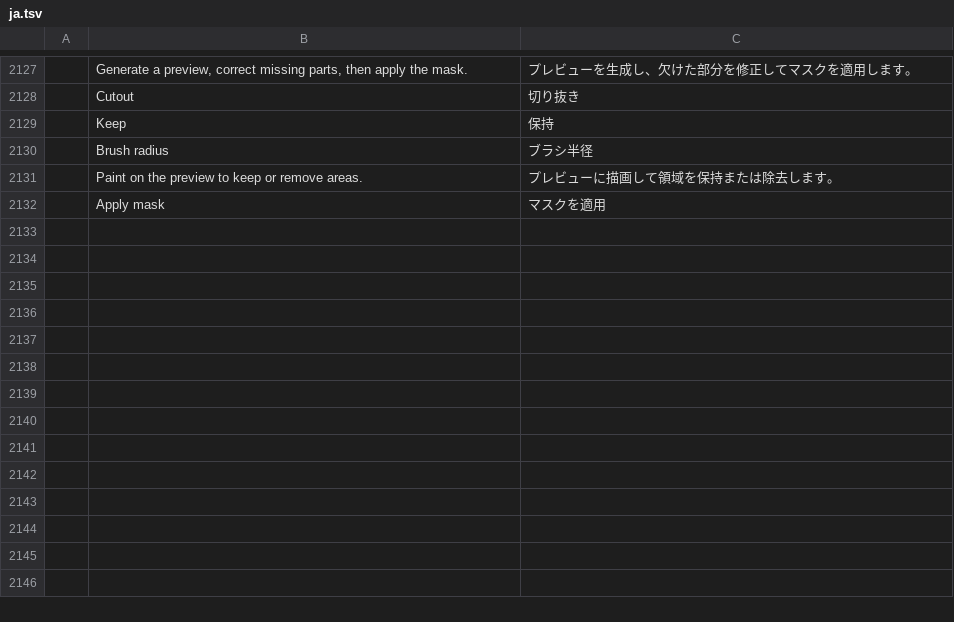
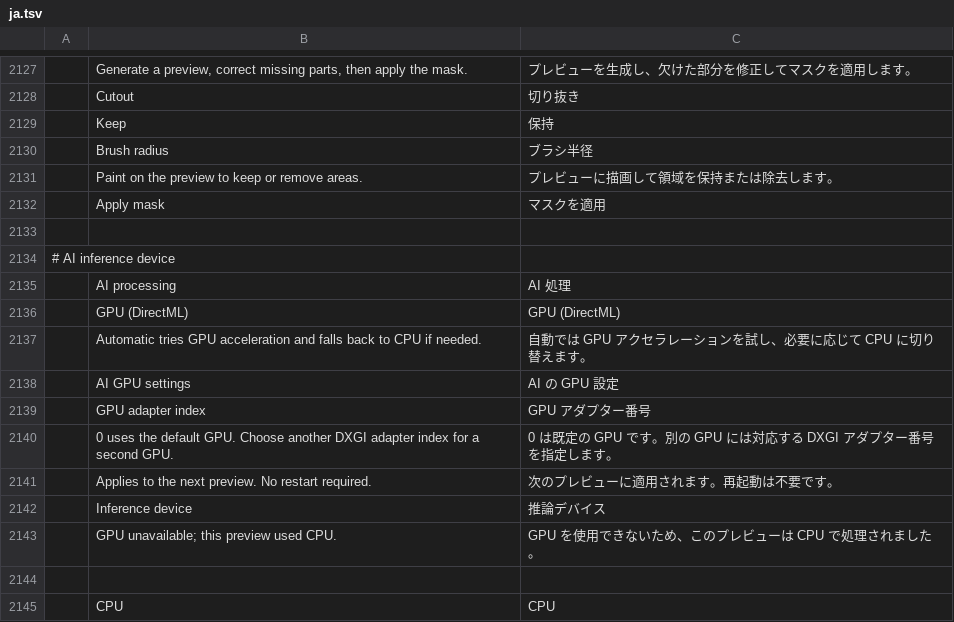
Before and after one commit to Aresgib/photocraft, a TSV file: crates/ui-egui/src/i18n/ja.tsv, drawn as a sheet; only a part is shown, gaps mark what is left out; the diff names each change by its address in the sheet, - before the commit and + after, or states it on an @@ line.

```diff
--- a/crates/ui-egui/src/i18n/ja.tsv
+++ b/crates/ui-egui/src/i18n/ja.tsv
+row 2133: (empty)
+row 2134: # AI inference device
+row 2135:  | AI processing | AI 処理
+row 2136:  | GPU (DirectML) | GPU (DirectML)
+row 2137:  | Automatic tries GPU acceleration and falls back to CPU if needed. | 自動では GPU アクセラレーションを試し、必要に応じて CPU に切り替えます。
+row 2138:  | AI GPU settings | AI の GPU 設定
+row 2139:  | GPU adapter index | GPU アダプター番号
+row 2140:  | 0 uses the default GPU. Choose another DXGI adapter index for a second GPU. | 0 は既定の GPU です。別の GPU には対応する DXGI アダプター番号を指定します。
+row 2141:  | Applies to the next preview. No restart required. | 次のプレビューに適用されます。再起動は不要です。
+row 2142:  | Inference device | 推論デバイス
+row 2143:  | GPU unavailable; this preview used CPU. | GPU を使用できないため、このプレビューは CPU で処理されました。
+row 2144: (empty)
+row 2145:  | CPU | CPU
```
Also changed, not shown: crates/ui-egui/src/i18n/de.tsv, crates/ui-egui/src/i18n/fr.tsv, 24 other files.
